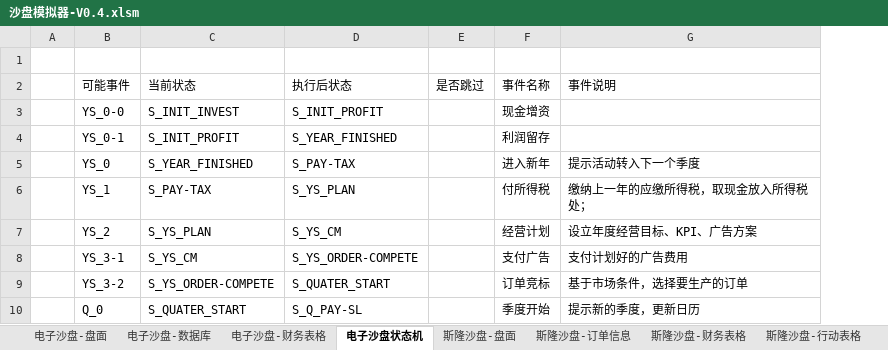
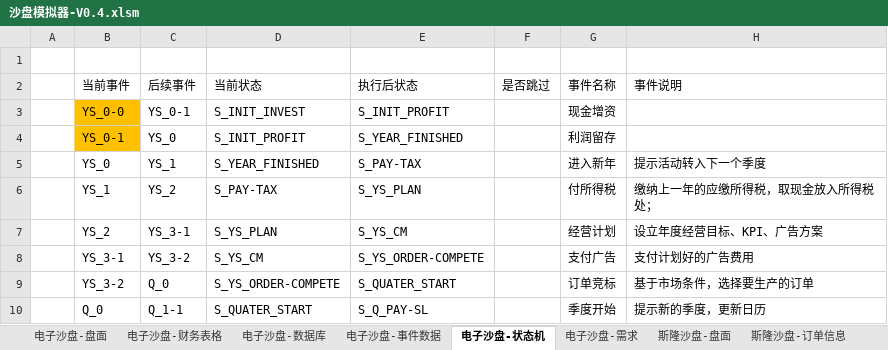
Before and after one commit to MrGangMa/ExcelProjects, an Excel workbook: 沙盘模拟器-V0.4.xlsm, sheet 电子沙盘-状态机, drawn as a sheet; only a part is shown; values as stored, in another font and other column widths than the file's, no borders; table styles not drawn; the diff covers the shown part only; the diff names each change by its address in the sheet, - before the commit and + after, or states it on an @@ line.

Commit message:
Added one sheet for event data

```diff
--- a/沙盘模拟器-V0.4.xlsm (sheet 电子沙盘-状态机)
+++ b/沙盘模拟器-V0.4.xlsm (sheet 电子沙盘-状态机)
-sheet tab: 电子沙盘状态机
+sheet tab: 电子沙盘-状态机
+sheet tab: 电子沙盘-事件数据
+sheet tab: 电子沙盘-需求
@@ sheet tab order changed: 电子沙盘-盘面 | 电子沙盘-财务表格 | 电子沙盘-数据库 | 电子沙盘-事件数据 | 电子沙盘-状态机 | 电子沙盘-需求 | 斯隆沙盘-盘面 | 斯隆沙盘-订单信息 @@
+column C (后续事件), rows 3-10: YS_0-1 | YS_0 | YS_1 | YS_2 | YS_3-1 | YS_3-2 | Q_0 | Q_1-1
-B2: 可能事件
+B2: 当前事件
-B3:B4 fill: none
+B3:B4 fill: #FFC000
```
Also changed, not shown: cell formats elsewhere in this sheet, sheet 电子沙盘-数据库.
